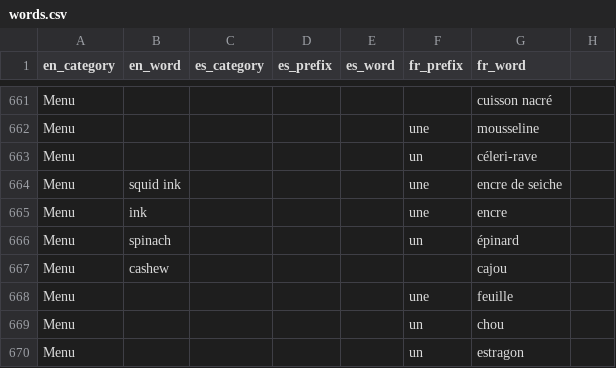
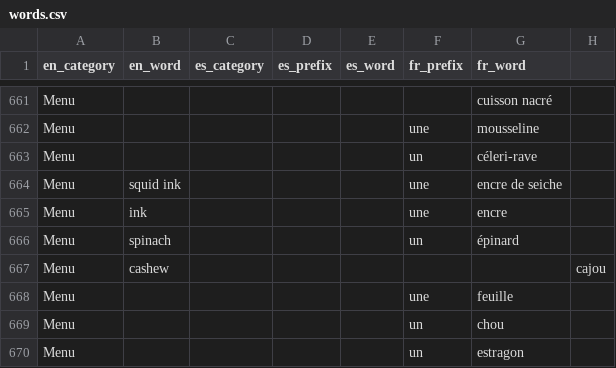
Before and after one commit to eobrain/mergi, a CSV file: data/words.csv, drawn as a sheet; only a part is shown, gaps mark what is left out.

Commit message:
missing comma

```diff
--- a/data/words.csv
+++ b/data/words.csv
@@ -666,3 +666,3 @@ Menu,ink,,,,une,encre,
 Menu,spinach,,,,un,épinard,
-Menu,cashew,,,,,cajou
+Menu,cashew,,,,,,cajou
 Menu,,,,,une,feuille,
```
